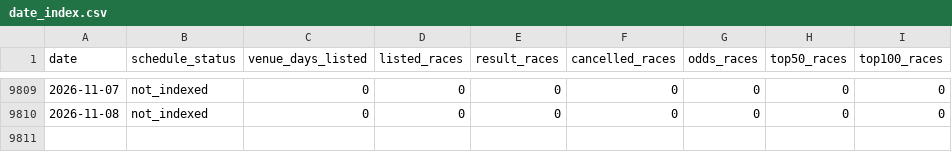
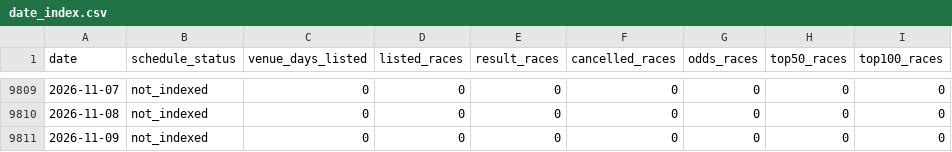
Before and after one commit to kobayashi-cyder/Keirin, a CSV file: data/date_index.csv, drawn as a sheet; only a part is shown, gaps mark what is left out; the diff names each change by its address in the sheet, - before the commit and + after, or states it on an @@ line.

```diff
--- a/data/date_index.csv
+++ b/data/date_index.csv
+row 9811: 2026-11-09 | not_indexed | 0 | 0 | 0 | 0 | 0 | 0 | 0
```
Also changed, not shown: 2 other files.
